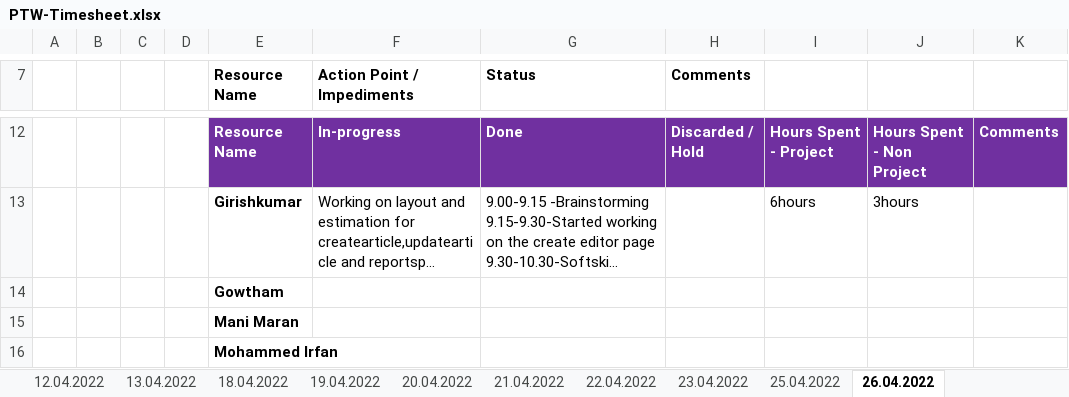
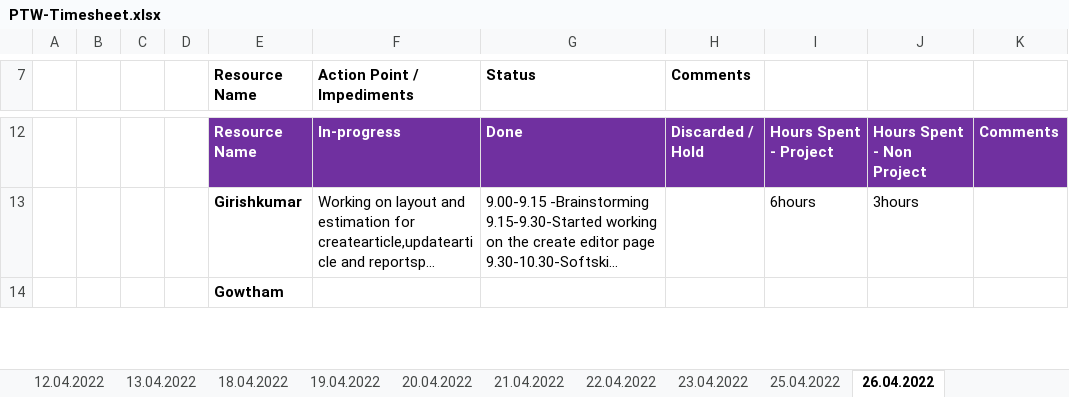
Before and after one commit to arvi9/ASPNet-WebAPI-Anngular-Project, an Excel workbook: Aurora/Process/PTW-Timesheet.xlsx, sheet 26.04.2022, drawn as a sheet; only a part is shown, gaps mark what is left out; long unchanged cells end in …; values as stored, in another font and other column widths than the file's, no borders; removed rows and columns are numbered as before the commit, all else as after; the diff covers the shown part only; the diff names each change by its address in the sheet, - before the commit and + after, or states it on an @@ line.

Commit message:
Updated Timesheet

```diff
--- a/Aurora/Process/PTW-Timesheet.xlsx (sheet 26.04.2022)
+++ b/Aurora/Process/PTW-Timesheet.xlsx (sheet 26.04.2022)
-row 15:  |  |  |  | Mani Maran
-row 16:  |  |  |  | Mohammed Irfan
```
Also changed, not shown: 2 added rows elsewhere in this sheet.
